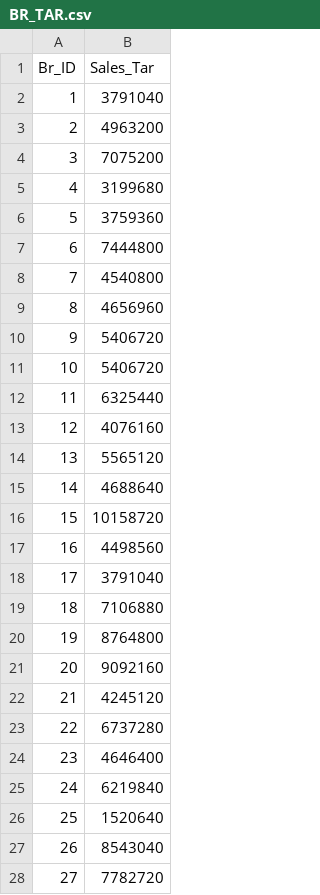
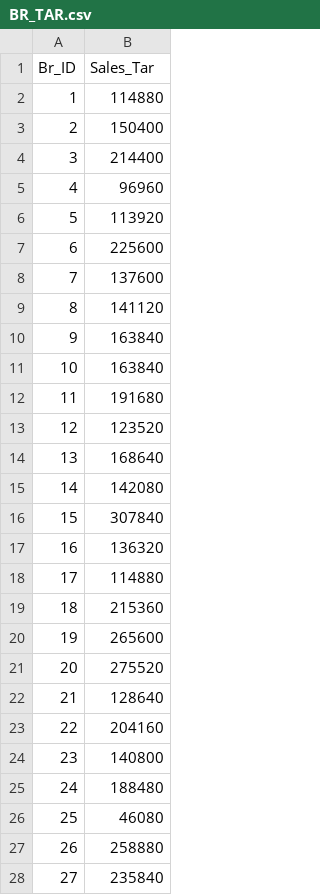
Before and after one commit to Stephenkkt/Python, a CSV file: BR_TAR.csv, drawn as a sheet; only a part is shown; the diff covers the shown part only.

Commit message:
Add files via upload

```diff
--- a/BR_TAR.csv
+++ b/BR_TAR.csv
@@ -1,28 +1,28 @@
 Br_ID,Sales_Tar
-1,3791040
-2,4963200
-3,7075200
-4,3199680
-5,3759360
-6,7444800
-7,4540800
-8,4656960
-9,5406720
-10,5406720
-11,6325440
-12,4076160
-13,5565120
-14,4688640
-15,10158720
-16,4498560
-17,3791040
-18,7106880
-19,8764800
-20,9092160
-21,4245120
-22,6737280
-23,4646400
-24,6219840
-25,1520640
-26,8543040
-27,7782720
+1,114880
+2,150400
+3,214400
+4,96960
+5,113920
+6,225600
+7,137600
+8,141120
+9,163840
+10,163840
+11,191680
+12,123520
+13,168640
+14,142080
+15,307840
+16,136320
+17,114880
+18,215360
+19,265600
+20,275520
+21,128640
+22,204160
+23,140800
+24,188480
+25,46080
+26,258880
+27,235840
```
Also changed, not shown: 23 edited cells elsewhere in this file.
